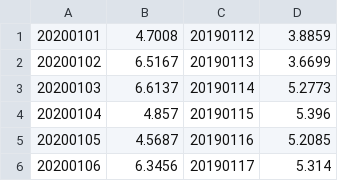
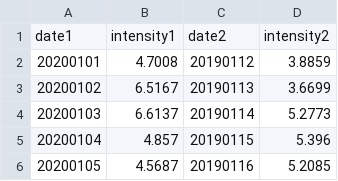
Before and after one commit to SinanZhao/COVID-19, a CSV file: data/Travel_Beijing.csv, drawn as a sheet; only a part is shown; the shorter side is filled out with more unchanged rows; the diff names each change by its address in the sheet, - before the commit and + after, or states it on an @@ line.

```diff
--- a/data/Travel_Beijing.csv
+++ b/data/Travel_Beijing.csv
+row 1: date1 | intensity1 | date2 | intensity2
```
Also changed, not shown: data/Travel_Guangzhou.csv, data/Travel_Guiyang.csv, 21 other files.
